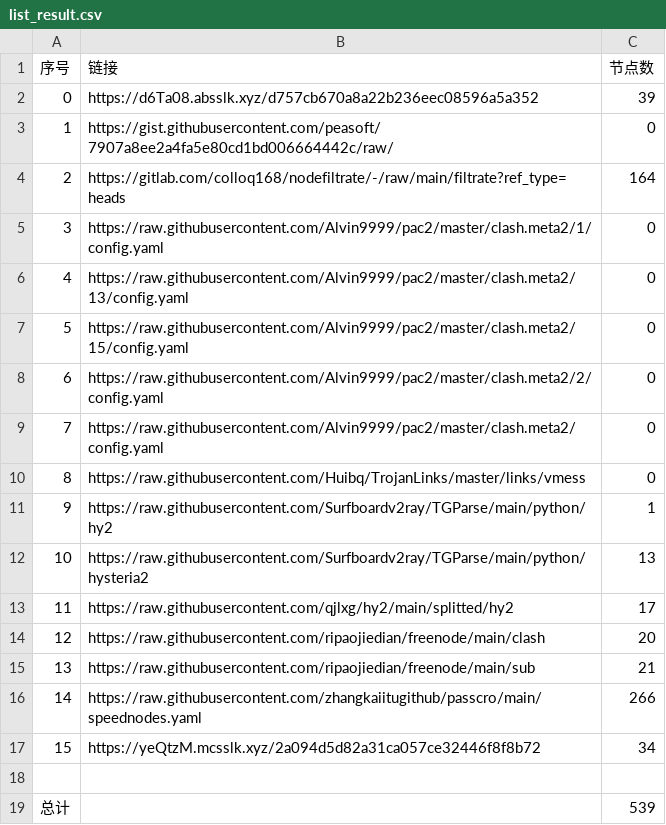
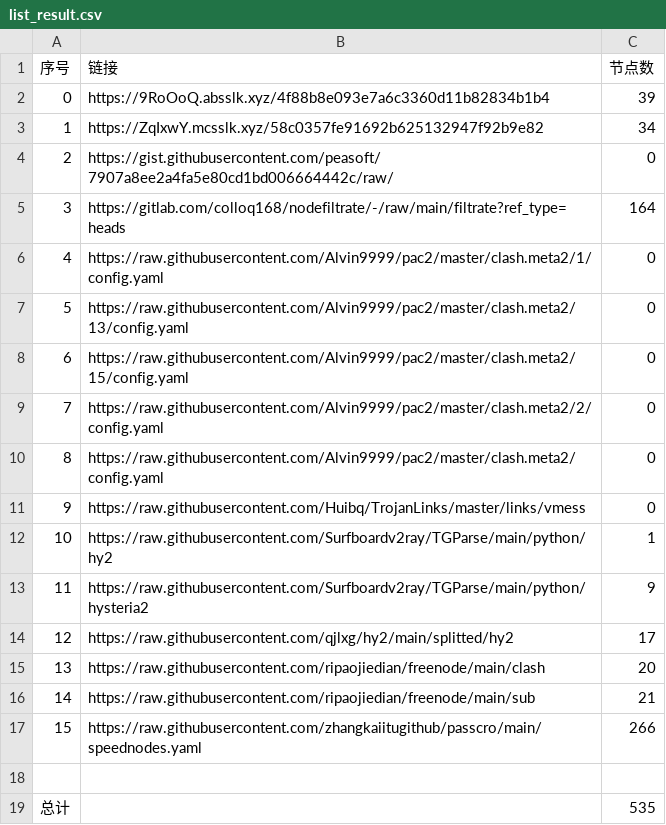
Before and after one commit to sileopro/NoMoreWalls, a CSV file: list_result.csv, drawn as a sheet; removed rows and columns are numbered as before the commit, all else as after; the diff names each change by its address in the sheet, - before the commit and + after, or states it on an @@ line.

```diff
--- a/list_result.csv
+++ b/list_result.csv
-B2 (链接): https://d6Ta08.absslk.xyz/d757cb670a8a22b236eec08596a5a352
+B2 (链接): https://9RoOoQ.absslk.xyz/4f88b8e093e7a6c3360d11b82834b1b4
+row 3: 1 | https://ZqIxwY.mcsslk.xyz/58c0357fe91692b625132947f92b9e82 | 34
@@ column A (序号) renumbered between rows 4 and 17 @@
-C13 (节点数): 13
+C13 (节点数): 9
-row 17: 15 | https://yeQtzM.mcsslk.xyz/2a094d5d82a31ca057ce32446f8f8b72 | 34
-C19 (节点数): 539
+C19 (节点数): 535
```
Also changed, not shown: 32 other files.
